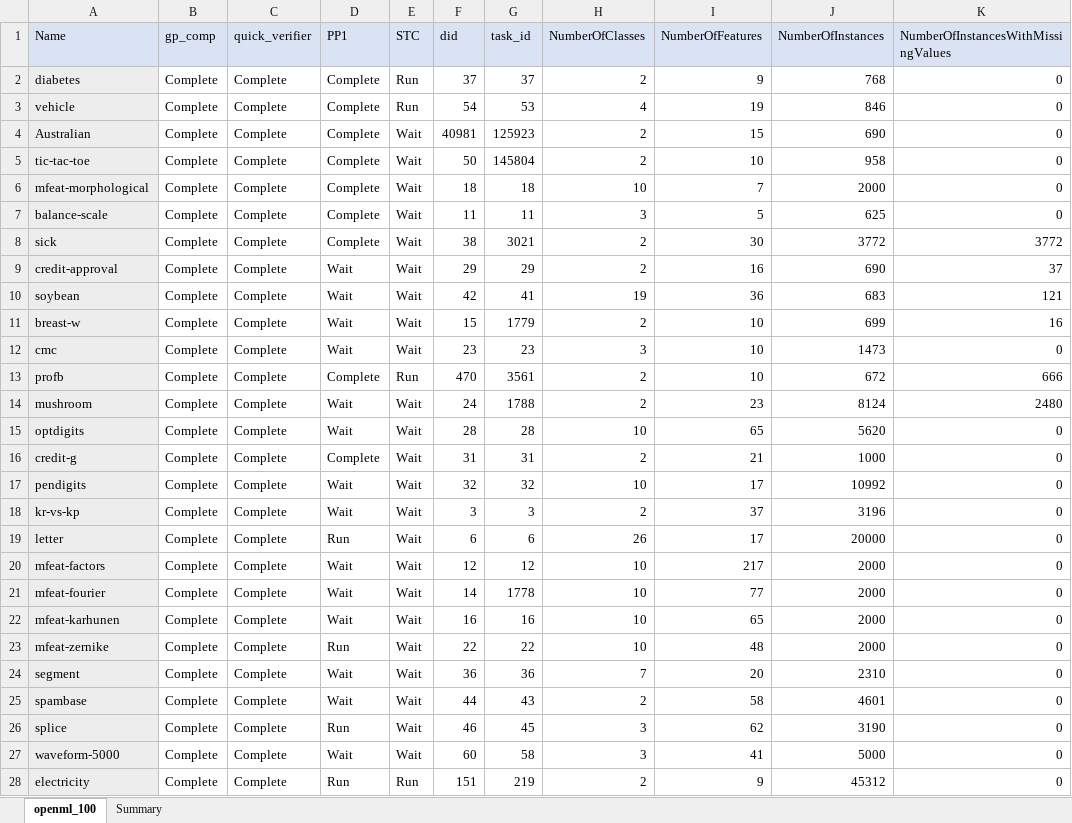
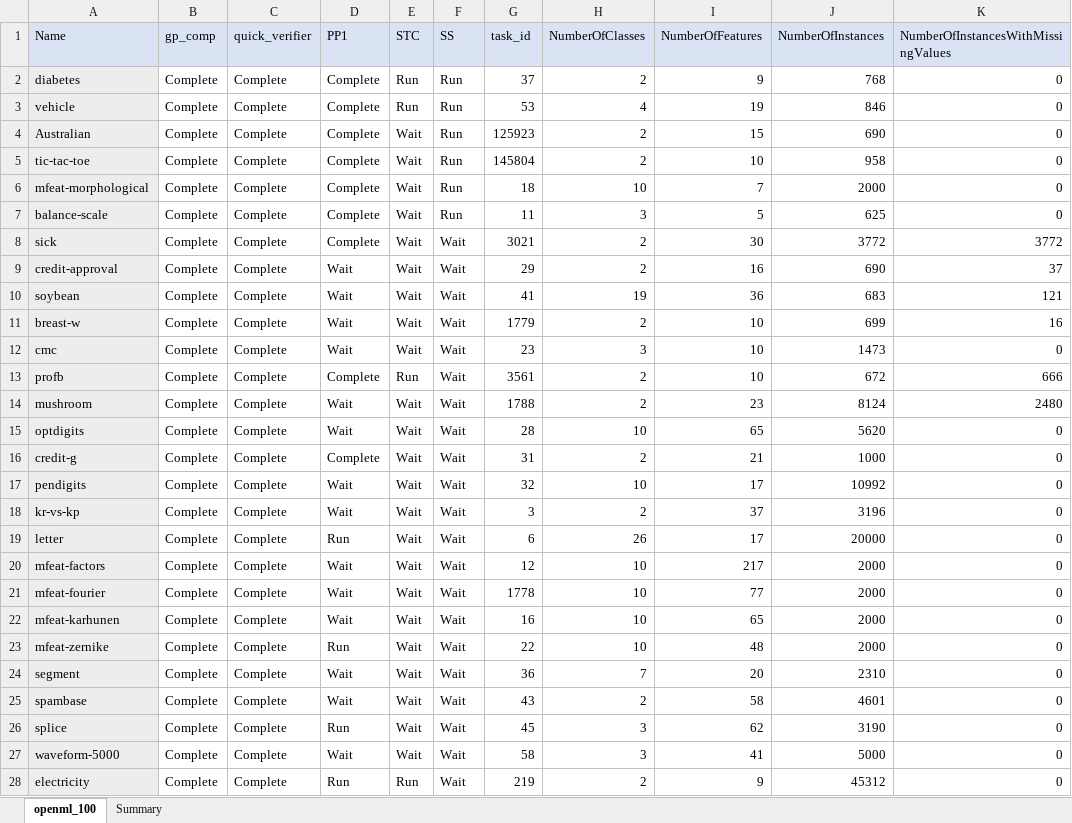
Before and after one commit to matthew-coad/autem, an Excel workbook: benchmark/Configuration.xlsx, sheet openml_100, drawn as a sheet; only a part is shown; values as stored, in another font and other column widths than the file's, no borders; the diff covers the shown part only; the diff names each change by its address in the sheet, - before the commit and + after, or states it on an @@ line.

```diff
--- a/benchmark/Configuration.xlsx (sheet openml_100)
+++ b/benchmark/Configuration.xlsx (sheet openml_100)
-F1: did
+F1: SS
-F2 (SS): 37
+F2 (SS): Run
-F3 (SS): 54
+F3 (SS): Run
-F4 (SS): 40981
+F4 (SS): Run
-F5 (SS): 50
+F5 (SS): Run
-F6 (SS): 18
+F6 (SS): Run
-F7 (SS): 11
+F7 (SS): Run
-F8 (SS): 38
+F8 (SS): Wait
-F9 (SS): 29
+F9 (SS): Wait
-F10 (SS): 42
+F10 (SS): Wait
-F11 (SS): 15
+F11 (SS): Wait
-F12 (SS): 23
+F12 (SS): Wait
-F13 (SS): 470
+F13 (SS): Wait
-F14 (SS): 24
+F14 (SS): Wait
-F15 (SS): 28
+F15 (SS): Wait
-F16 (SS): 31
+F16 (SS): Wait
-F17 (SS): 32
+F17 (SS): Wait
-F18 (SS): 3
+F18 (SS): Wait
-F19 (SS): 6
+F19 (SS): Wait
-F20 (SS): 12
+F20 (SS): Wait
-F21 (SS): 14
+F21 (SS): Wait
-F22 (SS): 16
+F22 (SS): Wait
-F23 (SS): 22
+F23 (SS): Wait
-F24 (SS): 36
+F24 (SS): Wait
-F25 (SS): 44
+F25 (SS): Wait
-F26 (SS): 46
+F26 (SS): Wait
-F27 (SS): 60
+F27 (SS): Wait
-F28 (SS): 151
+F28 (SS): Wait
```
Also changed, not shown: 65 edited cells elsewhere in this sheet, 6 other files.
